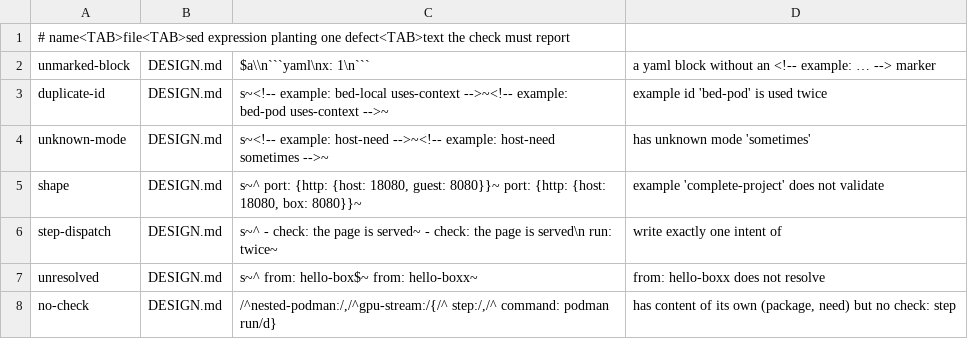
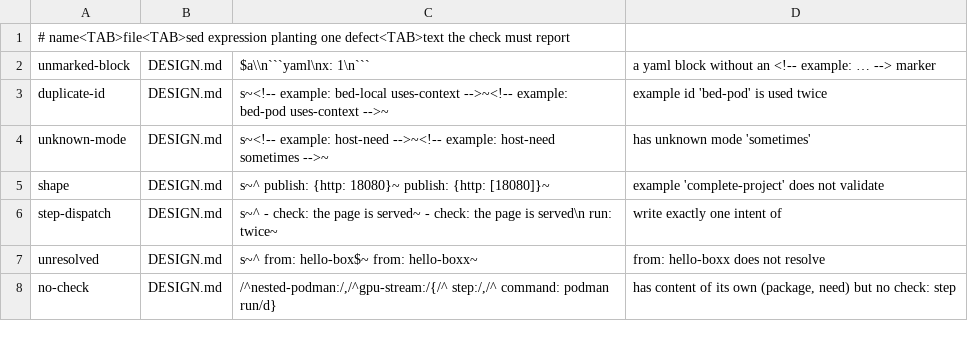
Before and after one commit to opencharly/opencharly, a TSV file: design/example/selftest.tsv, drawn as a sheet; only a part is shown.

```diff
--- a/design/example/selftest.tsv
+++ b/design/example/selftest.tsv
@@ -4,3 +4,3 @@ duplicate-id	DESIGN.md	s~<!-- example: bed-local uses-context -->~<!-- example:
 unknown-mode	DESIGN.md	s~<!-- example: host-need -->~<!-- example: host-need sometimes -->~	has unknown mode 'sometimes'
-shape	DESIGN.md	s~^        port: {http: {host: 18080, guest: 8080}}~        port: {http: {host: 18080, box: 8080}}~	example 'complete-project' does not validate
+shape	DESIGN.md	s~^        publish: {http: 18080}~        publish: {http: [18080]}~	example 'complete-project' does not validate
 step-dispatch	DESIGN.md	s~^        - check: the page is served~        - check: the page is served\n          run: twice~	write exactly one intent of
```
Also changed, not shown: design/consistency/selftest.tsv, design/parity.tsv, 32 other files.
